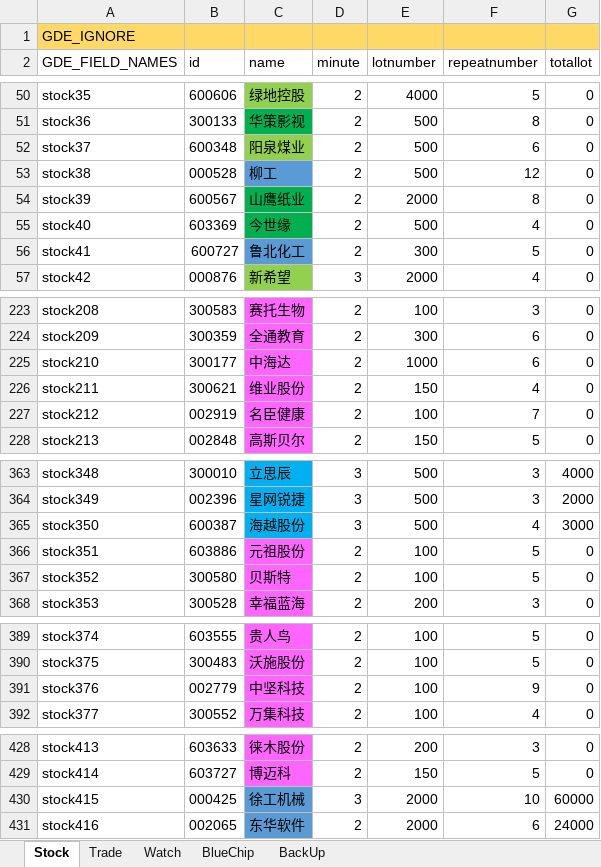
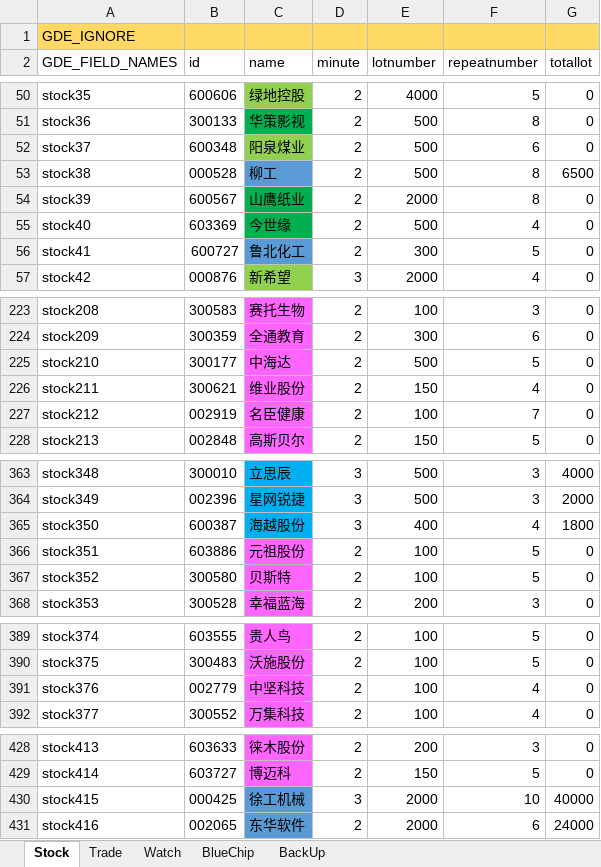
Before and after one commit to zsdarkblue/TradeStation_ContinuousTrade, an Excel workbook: stock.xlsx, sheet Stock, drawn as a sheet; only a part is shown, gaps mark what is left out; values as stored, in another font and other column widths than the file's, no borders; the diff covers the shown part only; the diff names each change by its address in the sheet, - before the commit and + after, or states it on an @@ line.

Commit message:
fix data

```diff
--- a/stock.xlsx (sheet Stock)
+++ b/stock.xlsx (sheet Stock)
-F53 (repeatnumber): 12
+F53 (repeatnumber): 8
-G53 (totallot): 0
+G53 (totallot): 6500
-E225 (lotnumber): 1000
+E225 (lotnumber): 500
-F225 (repeatnumber): 6
+F225 (repeatnumber): 5
-E365 (lotnumber): 500
+E365 (lotnumber): 400
-G365 (totallot): 3000
+G365 (totallot): 1800
-F391 (repeatnumber): 9
+F391 (repeatnumber): 4
-G430 (totallot): 60000
+G430 (totallot): 40000
```
Also changed, not shown: 1 edited cell elsewhere in this sheet, 5 other files.
